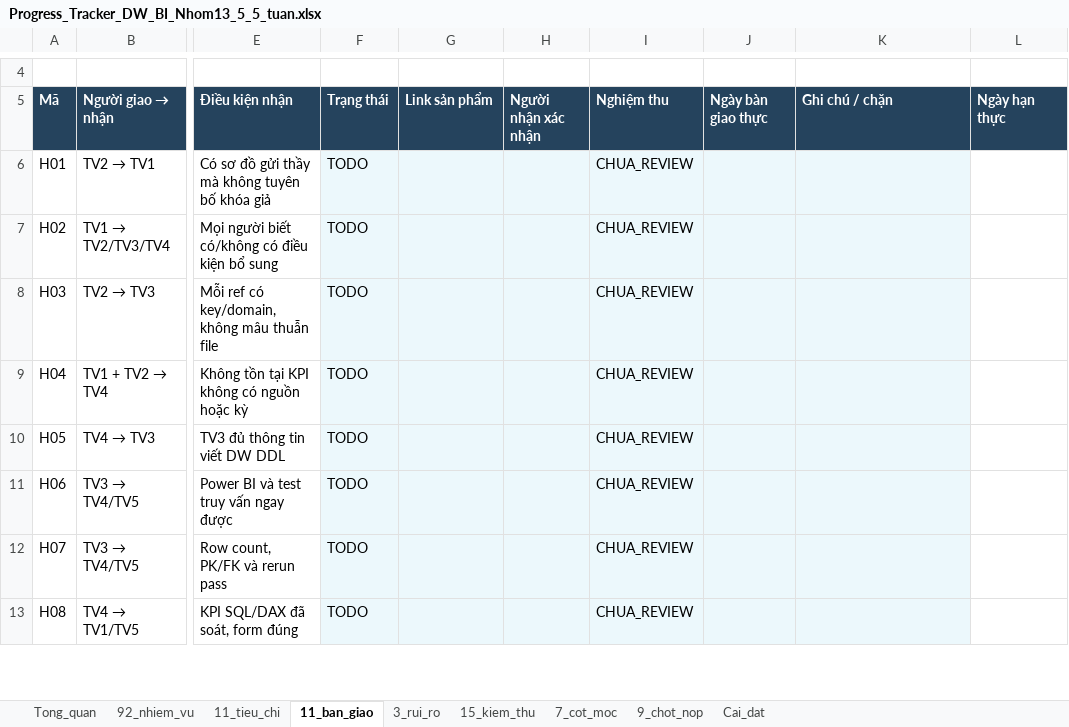
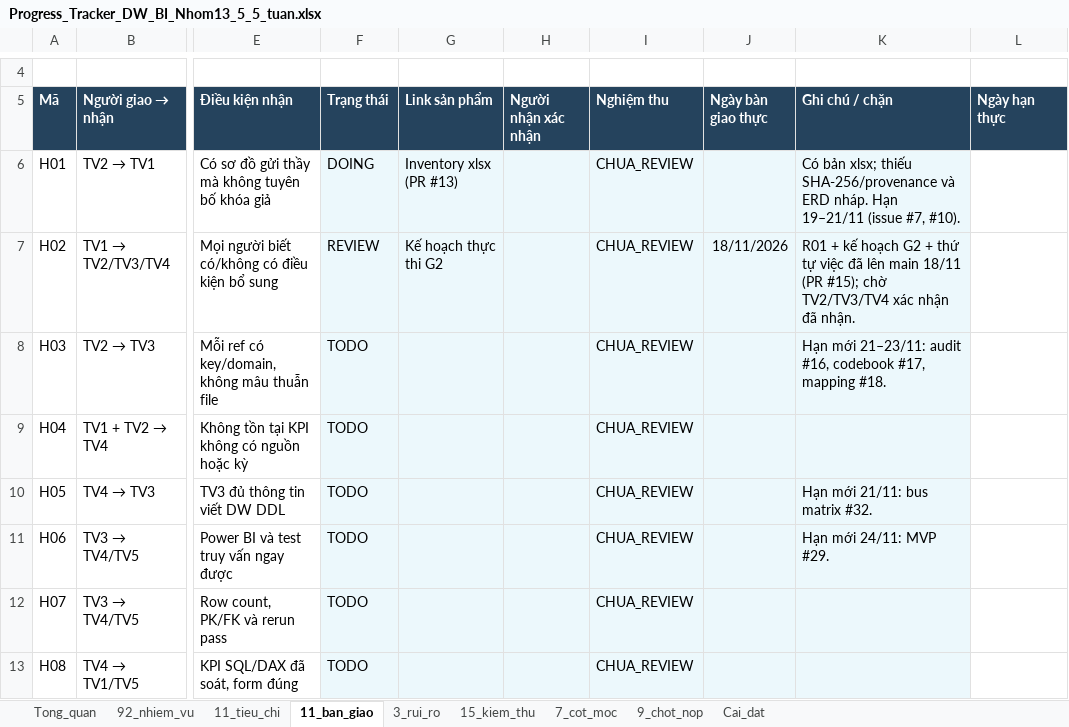
Before and after one commit to Linhlss/KDL-2026.1---Nhom13, an Excel workbook: Progress_Tracker_DW_BI_Nhom13_5_5_tuan.xlsx, sheet 11_ban_giao, drawn as a sheet; only a part is shown, gaps mark what is left out; values as stored, in another font and other column widths than the file's, no borders; table styles not drawn; the diff names each change by its address in the sheet, - before the commit and + after, or states it on an @@ line.

```diff
--- a/Progress_Tracker_DW_BI_Nhom13_5_5_tuan.xlsx (sheet 11_ban_giao)
+++ b/Progress_Tracker_DW_BI_Nhom13_5_5_tuan.xlsx (sheet 11_ban_giao)
-F6 (Trạng thái): TODO
+F6 (Trạng thái): DOING
-G6 (Link sản phẩm): (empty)
+G6 (Link sản phẩm): Inventory xlsx (PR #13)
-K6 (Ghi chú / chặn): (empty)
+K6 (Ghi chú / chặn): Có bản xlsx; thiếu SHA-256/provenance và ERD nháp. Hạn 19–21/11 (issue #7, #10).
-F7 (Trạng thái): TODO
+F7 (Trạng thái): REVIEW
-G7 (Link sản phẩm): (empty)
+G7 (Link sản phẩm): Kế hoạch thực thi G2
-J7 (Ngày bàn giao thực): (empty)
+J7 (Ngày bàn giao thực): 18/11/2026
-K7 (Ghi chú / chặn): (empty)
+K7 (Ghi chú / chặn): R01 + kế hoạch G2 + thứ tự việc đã lên main 18/11 (PR #15); chờ TV2/TV3/TV4 xác nhận đã nhận.
-K8 (Ghi chú / chặn): (empty)
+K8 (Ghi chú / chặn): Hạn mới 21–23/11: audit #16, codebook #17, mapping #18.
-K10 (Ghi chú / chặn): (empty)
+K10 (Ghi chú / chặn): Hạn mới 21/11: bus matrix #32.
-K11 (Ghi chú / chặn): (empty)
+K11 (Ghi chú / chặn): Hạn mới 24/11: MVP #29.
```
Also changed, not shown: sheet 92_nhiem_vu, sheet 7_cot_moc, sheet 3_rui_ro, sheet 9_chot_nop, sheet 15_kiem_thu.
